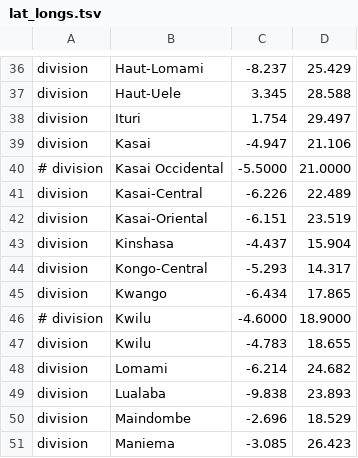
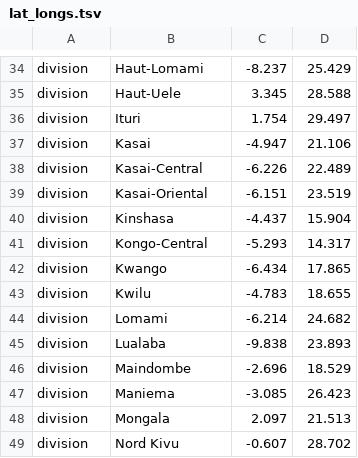
Before and after one commit to nextstrain/ebola, a TSV file: phylogenetic/defaults/lat_longs.tsv, drawn as a sheet; only a part is shown, gaps mark what is left out; the shorter side is filled out with more unchanged rows; the diff covers the shown part only.

```diff
--- a/phylogenetic/defaults/lat_longs.tsv
+++ b/phylogenetic/defaults/lat_longs.tsv
@@ -39,3 +37,2 @@ division	Ituri	1.754	29.497
 division	Kasai	-4.947	21.106
-# division	Kasai Occidental	-5.5000	21.0000
 division	Kasai-Central	-6.226	22.489
@@ -45,3 +42,2 @@ division	Kongo-Central	-5.293	14.317
 division	Kwango	-6.434	17.865
-# division	Kwilu	-4.6000	18.9000
 division	Kwilu	-4.783	18.655
```
Also changed, not shown: 9 removed rows elsewhere in this file.
